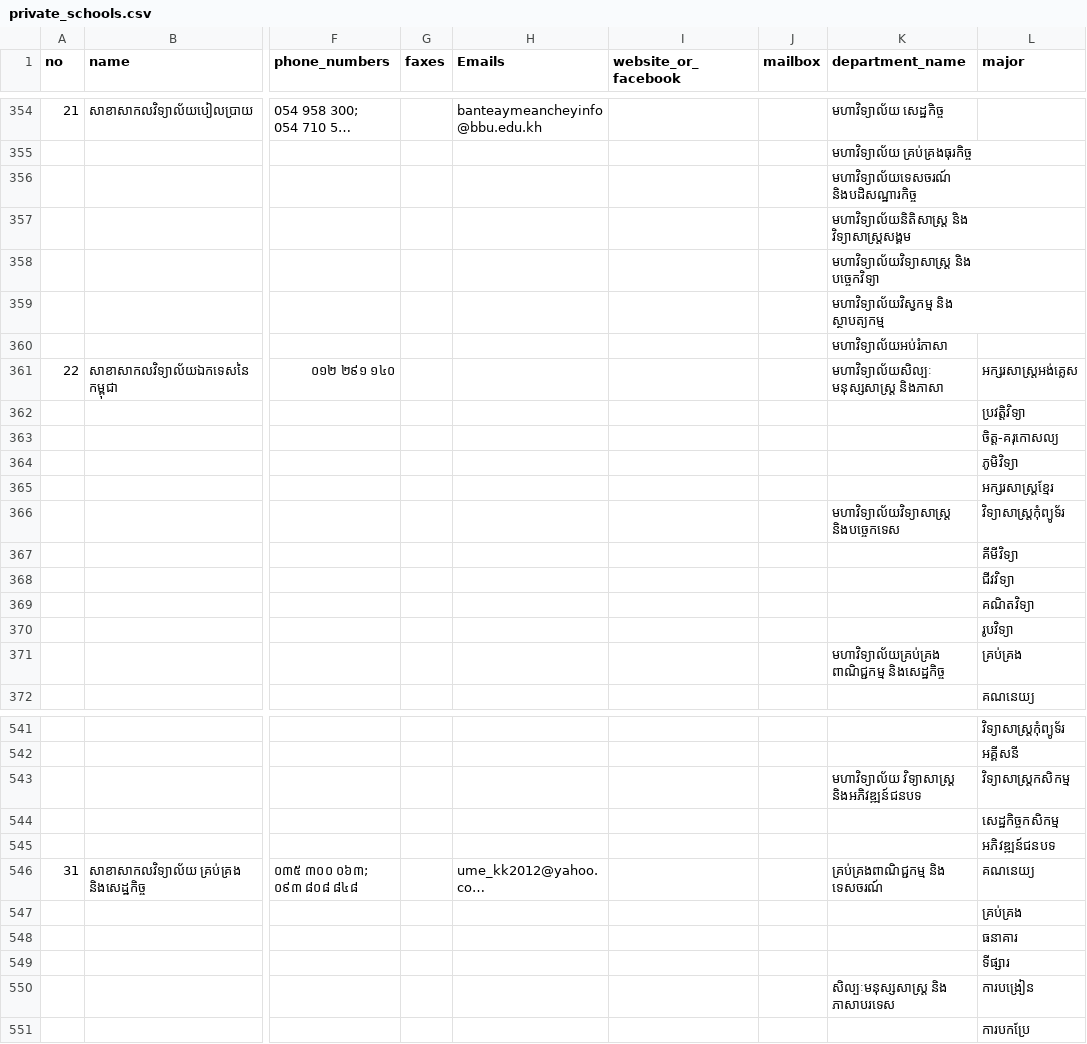
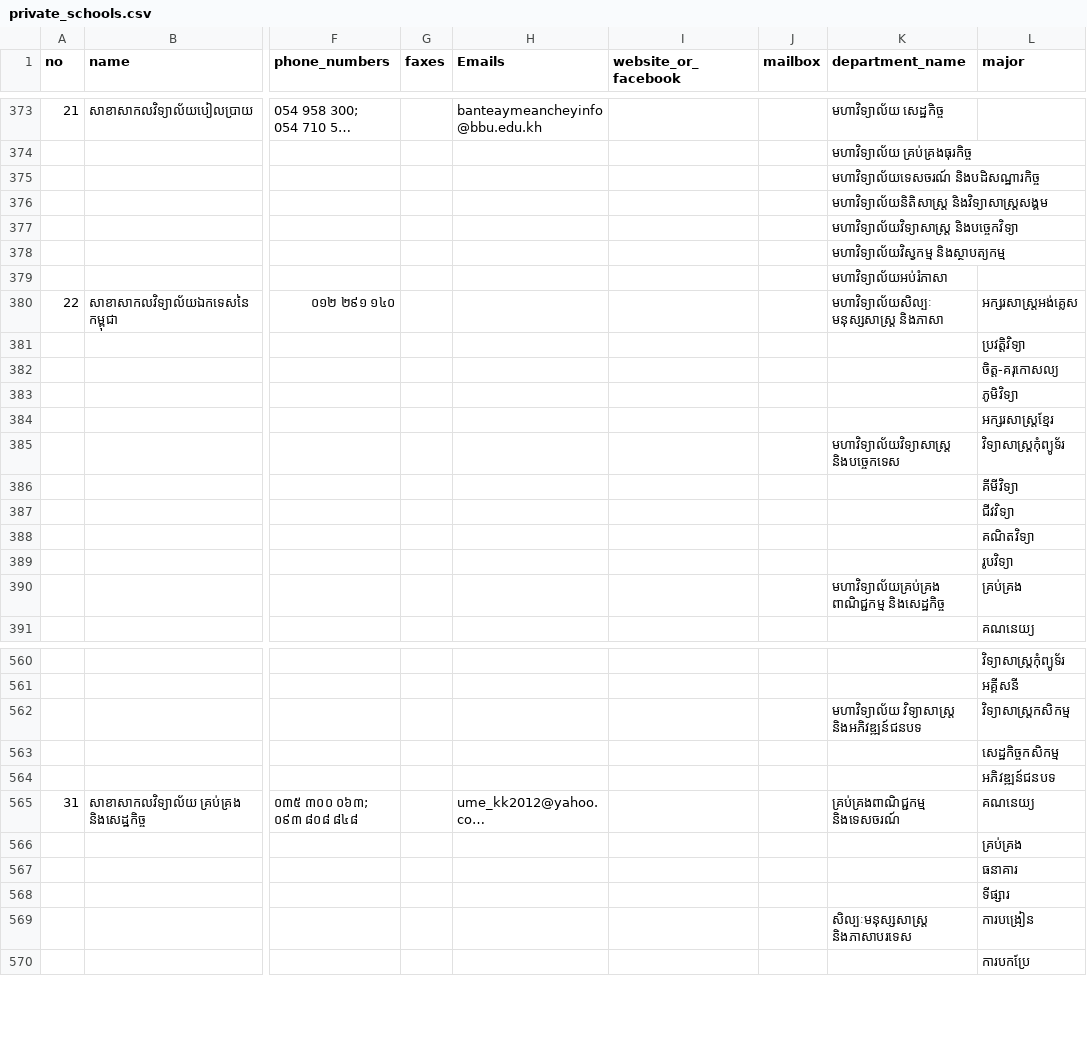
Before and after one commit to ilabsea/trey_visay_api, a CSV file: db/csv/private_schools.csv, drawn as a sheet; only a part is shown, gaps mark what is left out; long unchanged cells end in …; addresses are those after the commit; ↵ is a line break in a cell; the diff covers the shown part only; the diff names each change by its address in the sheet, - before the commit and + after, or states it on an @@ line.

```diff
--- a/db/csv/private_schools.csv
+++ b/db/csv/private_schools.csv
-K375 (department_name): មហាវិទ្យាល័យទេសចរណ៍ ↵ និងបដិសណ្ឋារកិច្ច
+K375 (department_name): មហាវិទ្យាល័យទេសចរណ៍ និងបដិសណ្ឋារកិច្ច
-K376 (department_name): មហាវិទ្យាល័យនិតិសាស្រ្ត និង ↵ វិទ្យាសាស្រ្តសង្គម
+K376 (department_name): មហាវិទ្យាល័យនិតិសាស្រ្ត និងវិទ្យាសាស្រ្តសង្គម
-K377 (department_name): មហាវិទ្យាល័យវិទ្យាសាស្រ្ត និង ↵ បច្ចេកវិទ្យា
+K377 (department_name): មហាវិទ្យាល័យវិទ្យាសាស្រ្ត និងបច្ចេកវិទ្យា
-K378 (department_name): មហាវិទ្យាល័យវិស្វកម្ម និង ↵ ស្ថាបត្យកម្ម
+K378 (department_name): មហាវិទ្យាល័យវិស្វកម្ម និងស្ថាបត្យកម្ម
-K380 (department_name): មហាវិទ្យាល័យសិល្បៈ ↵ មនុស្សសាស្រ្ត និងភាសា
+K380 (department_name): មហាវិទ្យាល័យសិល្បៈ មនុស្សសាស្រ្ត និងភាសា
-K385 (department_name): មហាវិទ្យាល័យវិទ្យាសាស្រ្ត ↵ និងបច្ចេកទេស
+K385 (department_name): មហាវិទ្យាល័យវិទ្យាសាស្រ្ត និងបច្ចេកទេស
-K390 (department_name): …ពាណិជ្ជកម្ម និងសេដ្ឋកិច្ច
+K390 (department_name): …ពាណិជ្ជកម្ម និងសេដ្ឋកិច្ច
-K562 (department_name): មហាវិទ្យាល័យ វិទ្យាសាស្រ្ត ↵ និងអភិវឌ្ឍន៍ជនបទ
+K562 (department_name): មហាវិទ្យាល័យ វិទ្យាសាស្រ្ត និងអភិវឌ្ឍន៍ជនបទ
-K565 (department_name): គ្រប់គ្រងពាណិជ្ជកម្ម និង ↵ ទេសចរណ៍
+K565 (department_name): គ្រប់គ្រងពាណិជ្ជកម្ម និងទេសចរណ៍
-K569 (department_name): សិល្បៈមនុស្សសាស្រ្ត និង ↵ ភាសាបរទេស
+K569 (department_name): សិល្បៈមនុស្សសាស្រ្ត និងភាសាបរទេស
```
Also changed, not shown: 19 added rows and 63 edited cells elsewhere in this file, db/csv/government_schools.csv, db/csv/ngo_schools.csv.
